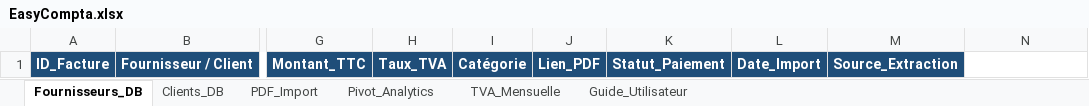
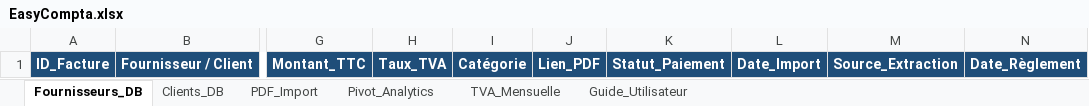
Before and after one commit to Niko3378/EasyCompta, an Excel workbook: EasyCompta.xlsx, sheet Fournisseurs_DB, drawn as a sheet; only a part is shown, gaps mark what is left out; values as stored, in another font and other column widths than the file's, no borders; table styles not drawn; the diff names each change by its address in the sheet, - before the commit and + after, or states it on an @@ line.

```diff
--- a/EasyCompta.xlsx (sheet Fournisseurs_DB)
+++ b/EasyCompta.xlsx (sheet Fournisseurs_DB)
-N1: (empty)
+N1: Date_Règlement
-N1 fill: none
+N1 fill: #1F4E79
```
Also changed, not shown: sheet Clients_DB, sheet Guide_Utilisateur, charts or pictures, EasyCompta.xlsm, 3 other files.
